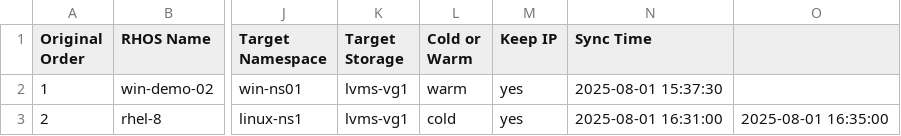
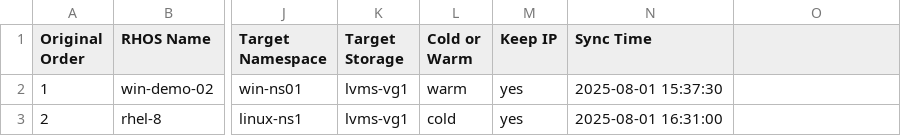
Before and after one commit to jainirajesh/mtvvmwtoopenshift, a CSV file: vm_list_to_migrate.csv, drawn as a sheet; only a part is shown, gaps mark what is left out; the diff names each change by its address in the sheet, - before the commit and + after, or states it on an @@ line.

Commit message:
Update vm_list_to_migrate.csv

```diff
--- a/vm_list_to_migrate.csv
+++ b/vm_list_to_migrate.csv
-O3: 2025-08-01 16:35:00
+O3: (empty)
```
